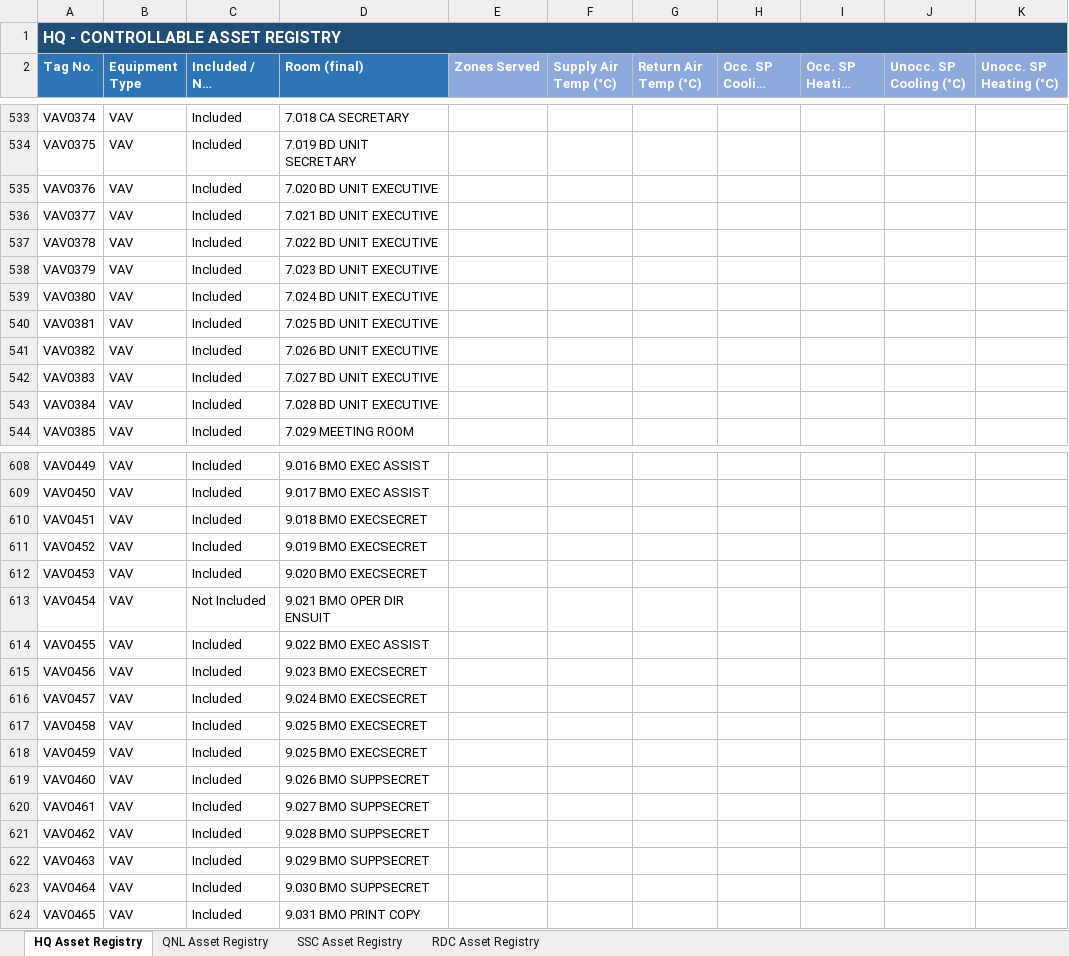
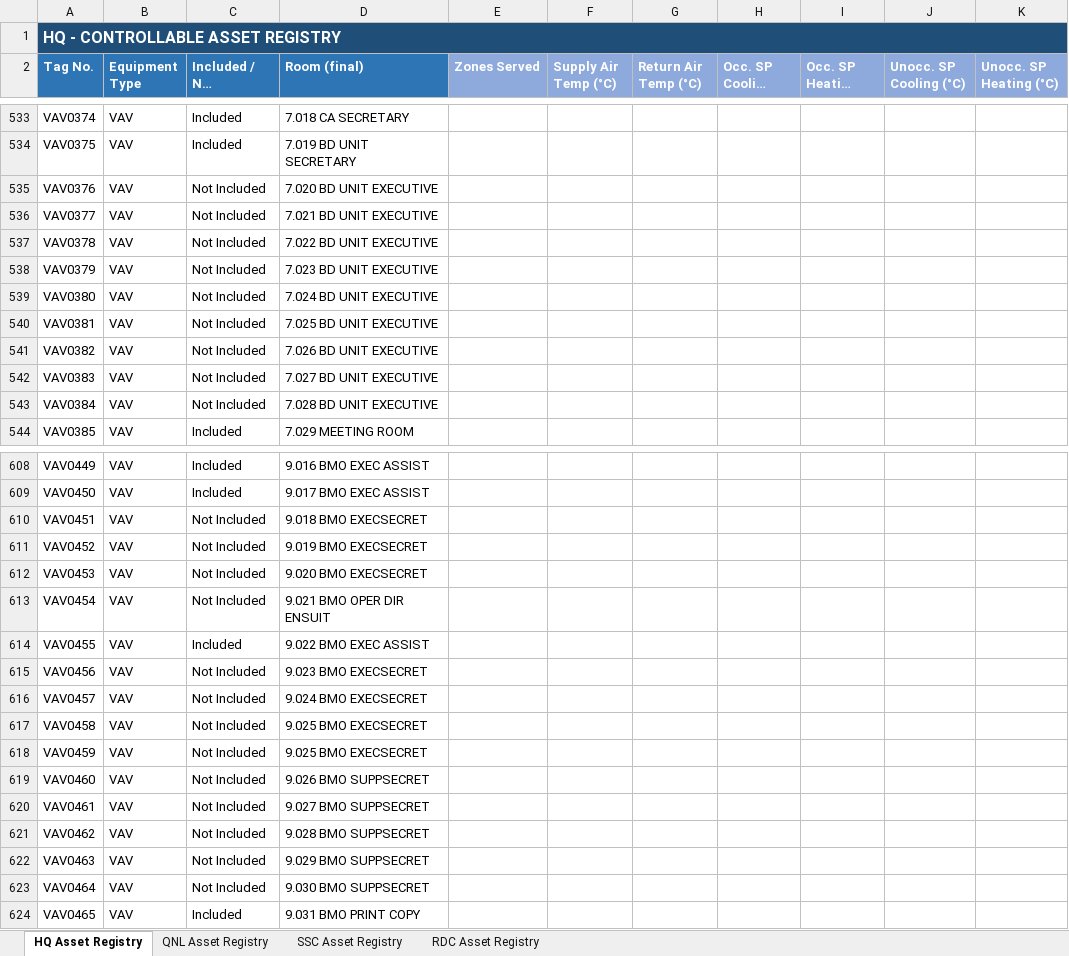
Before and after one commit to ahmad-smasri/claudeskills, an Excel workbook: projects/register-room-update/All_Buildings_Rooms_Inclusion_Status_V1.3.xlsx, sheet HQ Asset Registry, drawn as a sheet; only a part is shown, gaps mark what is left out; long unchanged cells end in …; values as stored, in another font and other column widths than the file's, no borders; the diff covers the shown part only; the diff names each change by its address in the sheet, - before the commit and + after, or states it on an @@ line.

```diff
--- a/projects/register-room-update/All_Buildings_Rooms_Inclusion_Status_V1.3.xlsx (sheet HQ Asset Registry)
+++ b/projects/register-room-update/All_Buildings_Rooms_Inclusion_Status_V1.3.xlsx (sheet HQ Asset Registry)
-C535:C543 (Included / Not included): Included
+C535:C543 (Included / Not included): Not Included
-C610:C612 (Included / Not included): Included
+C610:C612 (Included / Not included): Not Included
-C615:C623 (Included / Not included): Included
+C615:C623 (Included / Not included): Not Included
```
Also changed, not shown: 69 edited cells elsewhere in this sheet, sheet QNL Asset Registry, 4 other files.
